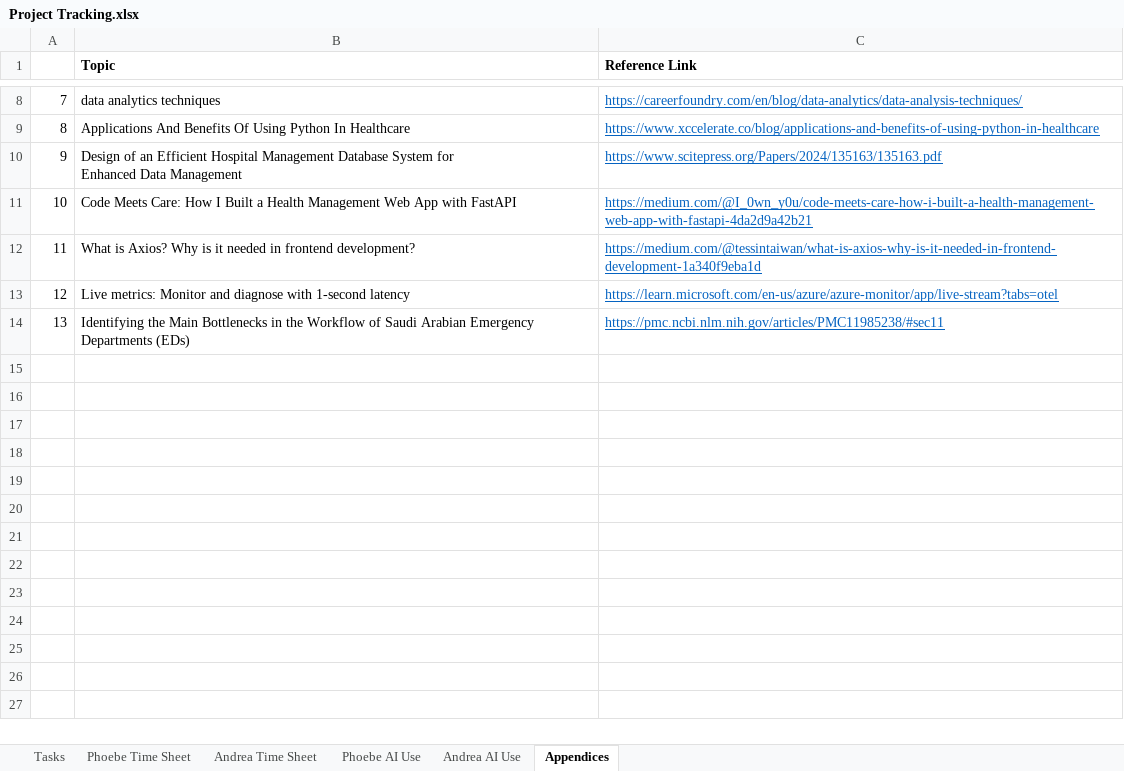
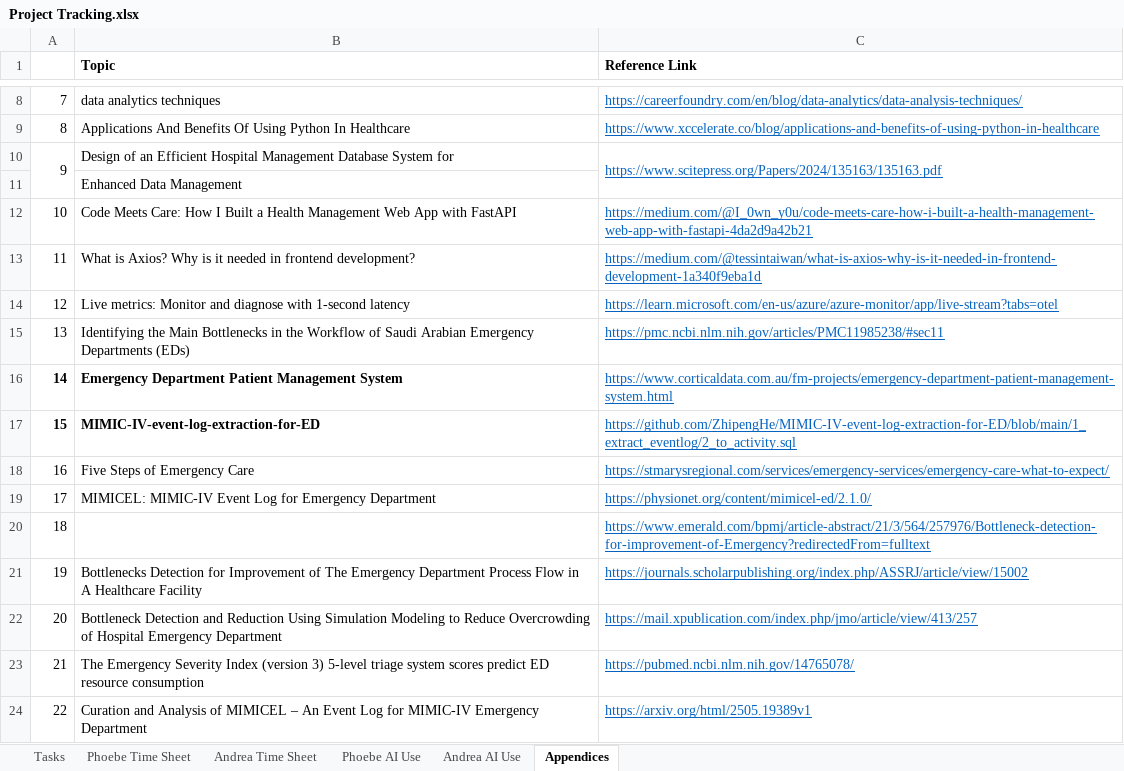
Before and after one commit to peamable/BottleneckIQ, an Excel workbook: DocumentsAndReports/Project Tracking.xlsx, sheet Appendices, drawn as a sheet; only a part is shown, gaps mark what is left out; values as stored, in another font and other column widths than the file's, no borders; ↵ is a line break in a cell; the diff names each change by its address in the sheet, - before the commit and + after, or states it on an @@ line.

```diff
--- a/DocumentsAndReports/Project Tracking.xlsx (sheet Appendices)
+++ b/DocumentsAndReports/Project Tracking.xlsx (sheet Appendices)
+A10:A11 merged
-B10 (Topic): …System for ↵ Enhanced Data Management
+B10 (Topic): …System for
+C10:C11 merged
+row 11:  | Enhanced Data Management
+row 16: 14 | Emergency Department Patient Management System | https://www.corticaldata.com.au/fm-projects/emergency-department-patient-management-system.html
+row 17: 15 | MIMIC-IV-event-log-extraction-for-ED | https://github.com/ZhipengHe/MIMIC-IV-event-log-extraction-for-ED/blob/main/1_extract_eventlog/2_to_activity.sql
+row 18: 16 | Five Steps of Emergency Care | https://stmarysregional.com/services/emergency-services/emergency-care-what-to-expect/
+row 19: 17 | MIMICEL: MIMIC-IV Event Log for Emergency Department | https://physionet.org/content/mimicel-ed/2.1.0/
+row 20: 18 |  | https://www.emerald.com/bpmj/article-abstract/21/3/564/257976/Bottleneck-detection-for-improvement-of-Emergency?redirectedFrom=fulltext
+row 21: 19 | Bottlenecks Detection for Improvement of The Emergency Department Process Flow in A Healthcare Facility | https://journals.scholarpublishing.org/index.php/ASSRJ/article/view/15002
+row 22: 20 | Bottleneck Detection and Reduction Using Simulation Modeling to Reduce Overcrowding of Hospital Emergency Department | https://mail.xpublication.com/index.php/jmo/article/view/413/257
+row 23: 21 | The Emergency Severity Index (version 3) 5-level triage system scores predict ED resource consumption | https://pubmed.ncbi.nlm.nih.gov/14765078/
+row 24: 22 | Curation and Analysis of MIMICEL – An Event Log for MIMIC-IV Emergency Department | https://arxiv.org/html/2505.19389v1
```
Also changed, not shown: sheet Andrea Time Sheet, sheet Andrea AI Use, sheet Phoebe Time Sheet, DocumentsAndReports/BottleneckIQ Project Gantt Chart.xlsx, 2 other files.
